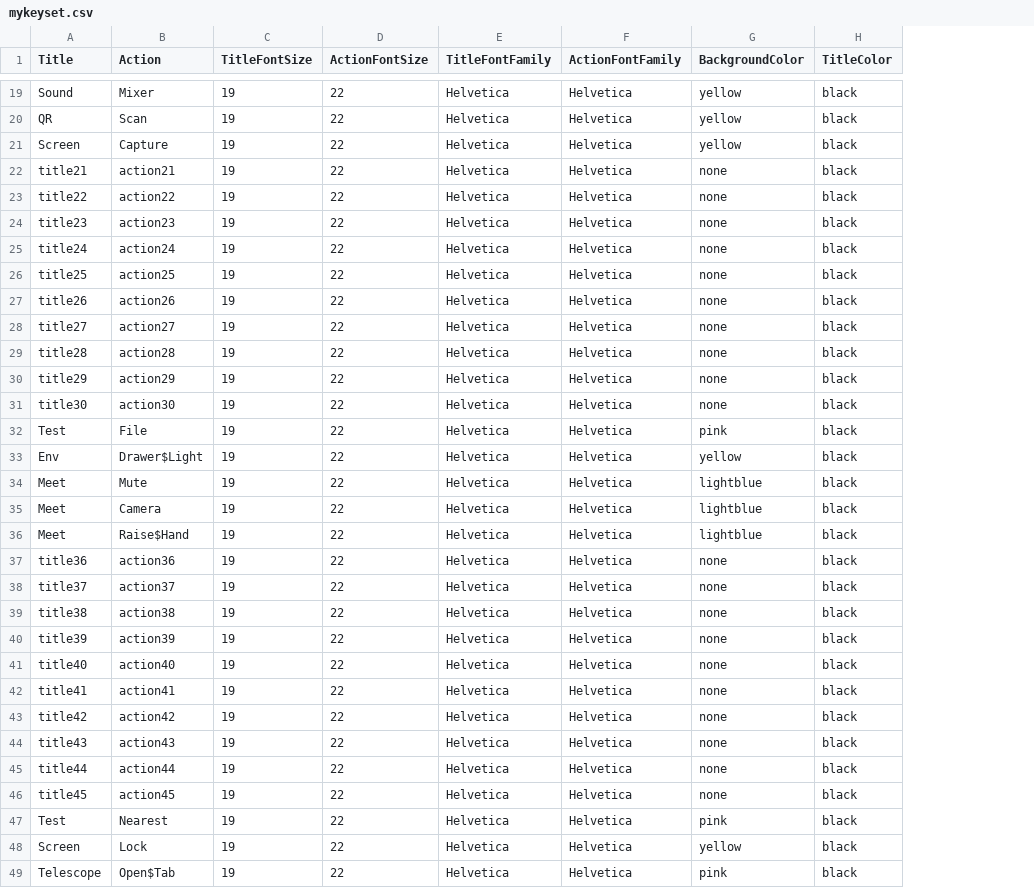
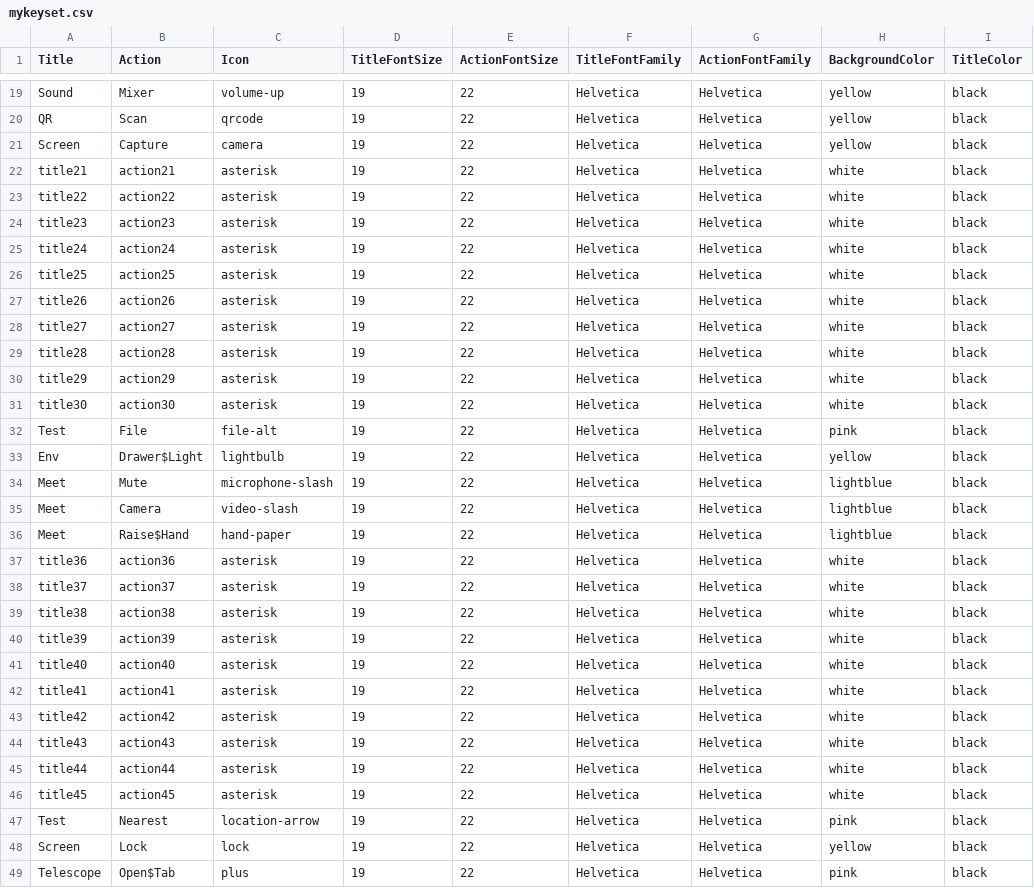
Before and after one commit to nilp0inter/keylegend, a CSV file: mykeyset.csv, drawn as a sheet; only a part is shown, gaps mark what is left out; addresses are those after the commit; the diff covers the shown part only; the diff names each change by its address in the sheet, - before the commit and + after, or states it on an @@ line.

Commit message:
feature: icons

```diff
--- a/mykeyset.csv
+++ b/mykeyset.csv
+column C (Icon), rows 19-49: volume-up | qrcode | camera | asterisk | asterisk | asterisk | asterisk | asterisk | asterisk | asterisk | asterisk | asterisk | asterisk | file-alt | lightbulb | microphone-slash | video-slash | hand-paper | asterisk | asterisk | asterisk | asterisk | asterisk | asterisk | asterisk | asterisk | asterisk | asterisk | location-arrow | lock | plus
-H22:H31 (BackgroundColor): none
+H22:H31 (BackgroundColor): white
-H37:H46 (BackgroundColor): none
+H37:H46 (BackgroundColor): white
```
Also changed, not shown: 31 edited cells elsewhere in this file, 6 other files.
